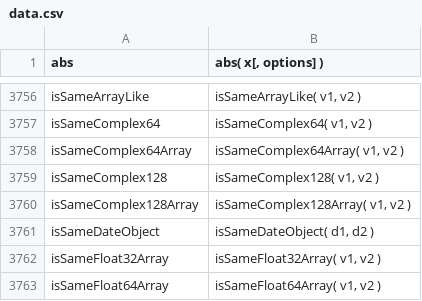
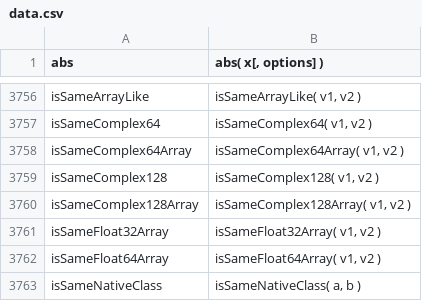
Before and after one commit to stdlib-js/repl-signature, a CSV file: data/data.csv, drawn as a sheet; only a part is shown, gaps mark what is left out; the shorter side is filled out with more unchanged rows; the diff names each change by its address in the sheet, - before the commit and + after, or states it on an @@ line.

```diff
--- a/data/data.csv
+++ b/data/data.csv
-row 3761: isSameDateObject | isSameDateObject( d1, d2 )
```
Also changed, not shown: 6 other files.
